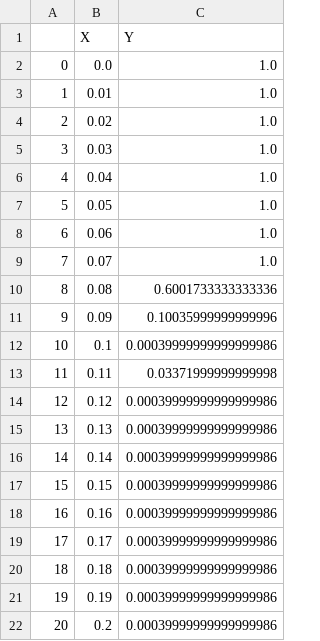
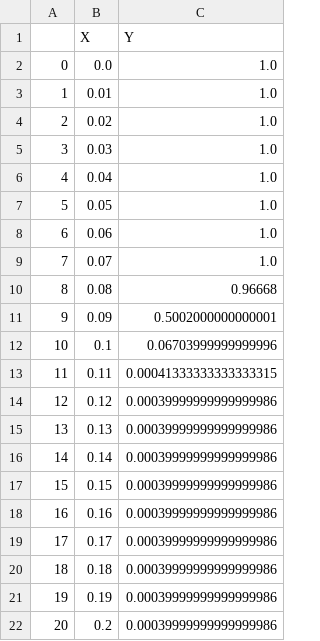
Before and after one commit to AsherJingkongChen/sna-f1, a CSV file: output/infection_ws_graph_k15.csv, drawn as a sheet.

```diff
--- a/output/infection_ws_graph_k15.csv
+++ b/output/infection_ws_graph_k15.csv
@@ -9,6 +9,6 @@
 7,0.07,1.0
-8,0.08,0.6001733333333336
-9,0.09,0.10035999999999996
-10,0.1,0.00039999999999999986
-11,0.11,0.03371999999999998
+8,0.08,0.96668
+9,0.09,0.5002000000000001
+10,0.1,0.06703999999999996
+11,0.11,0.00041333333333333315
 12,0.12,0.00039999999999999986
```
Also changed, not shown: output/infection_ws_graph_k25.csv, output/ws_heatmap.csv, 12 other files.
